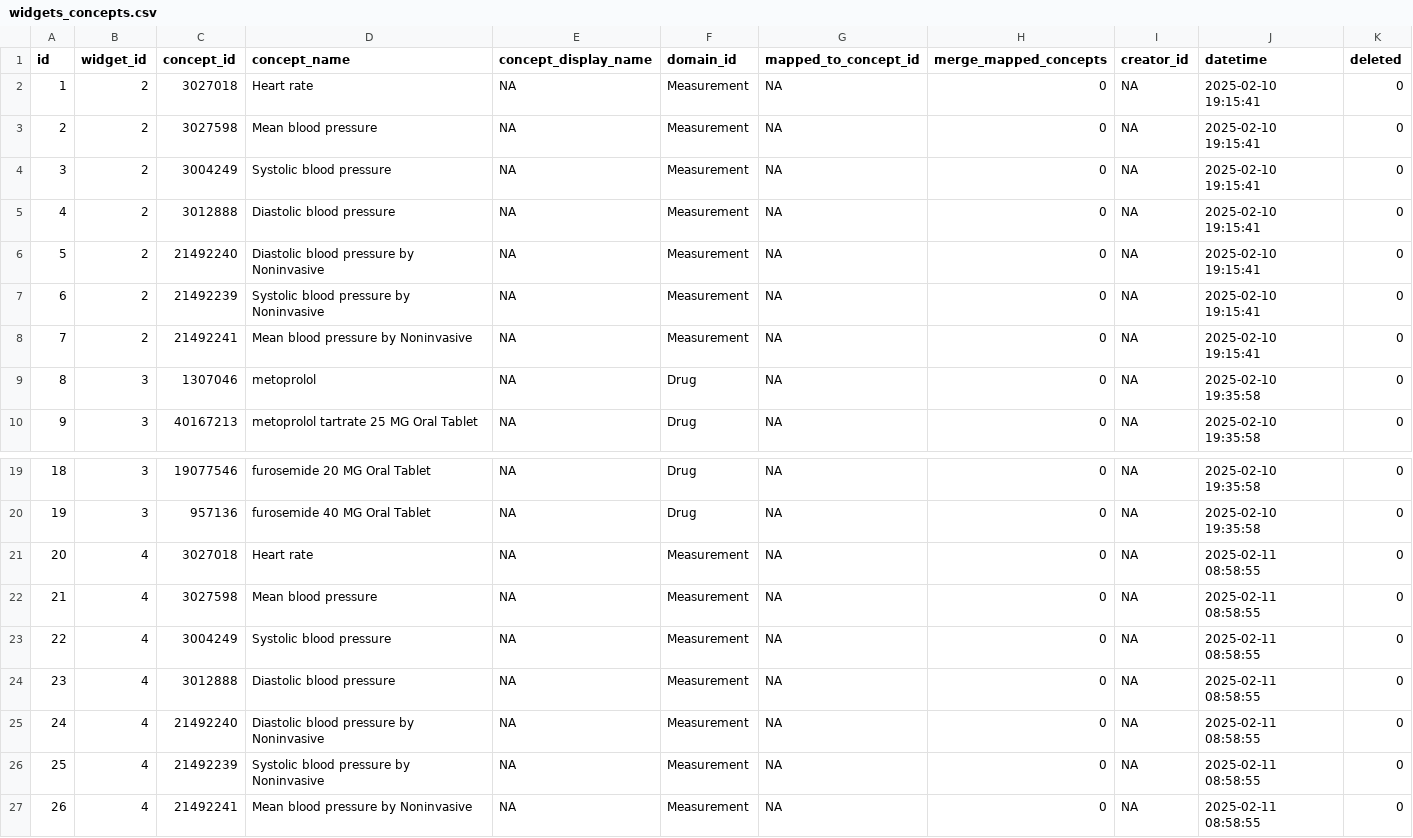
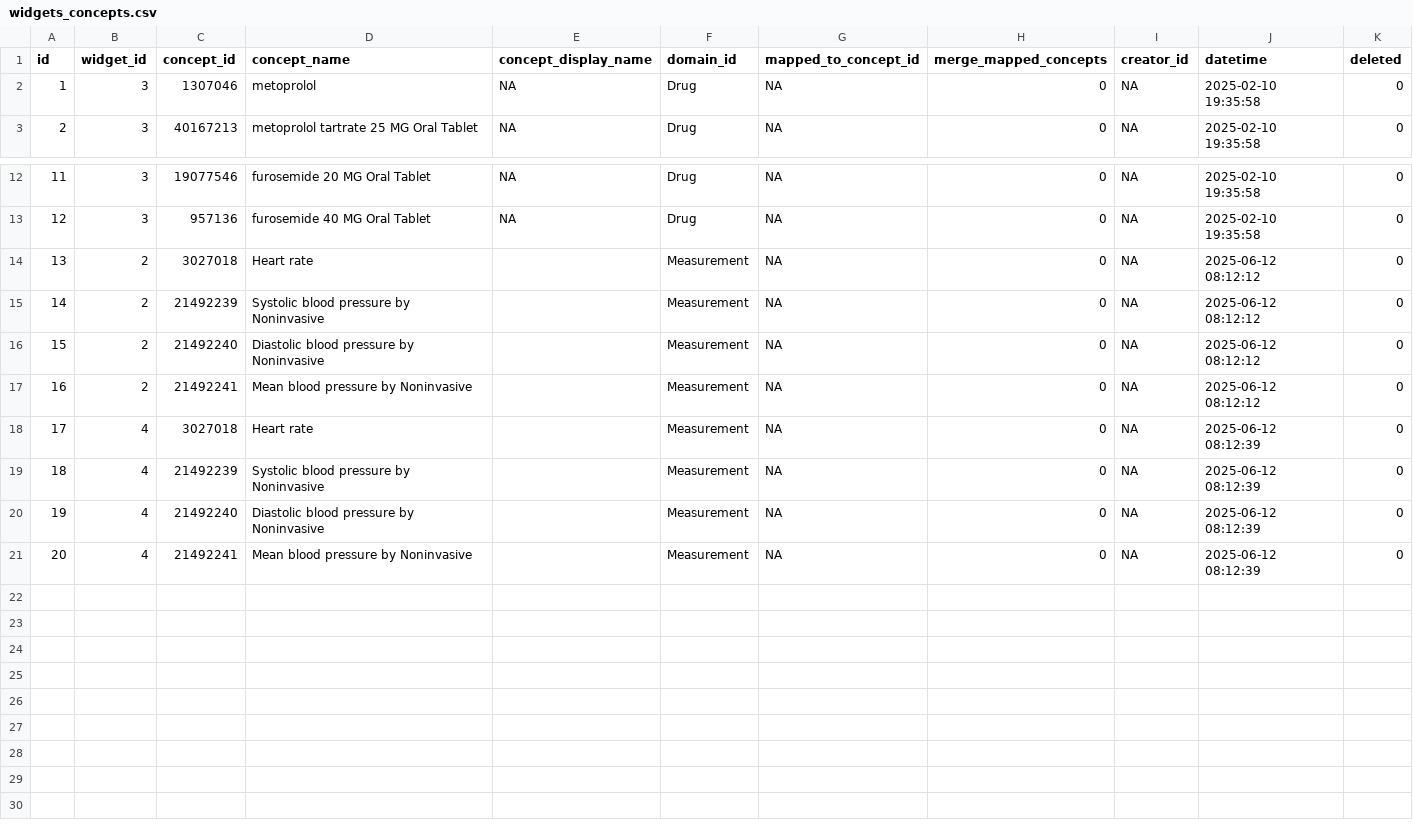
Before and after one commit to BorisDelange/LinkR, a CSV file: inst/extdata/projects/linkr_demo/app_db/widgets_concepts.csv, drawn as a sheet; only a part is shown, gaps mark what is left out; removed rows and columns are numbered as before the commit, all else as after; the diff names each change by its address in the sheet, - before the commit and + after, or states it on an @@ line.

Commit message:
Update default data (#174)

```diff
--- a/inst/extdata/projects/linkr_demo/app_db/widgets_concepts.csv
+++ b/inst/extdata/projects/linkr_demo/app_db/widgets_concepts.csv
-row 2: 1 | 2 | 3027018 | Heart rate | NA | Measurement | NA | 0 | NA | 2025-02-10 19:15:41 | 0
-row 3: 2 | 2 | 3027598 | Mean blood pressure | NA | Measurement | NA | 0 | NA | 2025-02-10 19:15:41 | 0
-row 4: 3 | 2 | 3004249 | Systolic blood pressure | NA | Measurement | NA | 0 | NA | 2025-02-10 19:15:41 | 0
-row 5: 4 | 2 | 3012888 | Diastolic blood pressure | NA | Measurement | NA | 0 | NA | 2025-02-10 19:15:41 | 0
-row 6: 5 | 2 | 21492240 | Diastolic blood pressure by Noninvasive | NA | Measurement | NA | 0 | NA | 2025-02-10 19:15:41 | 0
-row 7: 6 | 2 | 21492239 | Systolic blood pressure by Noninvasive | NA | Measurement | NA | 0 | NA | 2025-02-10 19:15:41 | 0
-row 8: 7 | 2 | 21492241 | Mean blood pressure by Noninvasive | NA | Measurement | NA | 0 | NA | 2025-02-10 19:15:41 | 0
@@ column A (id) renumbered from row 2 down @@
-B14 (widget_id): 4
+B14 (widget_id): 2
-E14 (concept_display_name): NA
+E14 (concept_display_name): (empty)
-J14 (datetime): 2025-02-11 08:58:55
+J14 (datetime): 2025-06-12 08:12:12
+row 15: 14 | 2 | 21492239 | Systolic blood pressure by Noninvasive |  | Measurement | NA | 0 | NA | 2025-06-12 08:12:12 | 0
+row 16: 15 | 2 | 21492240 | Diastolic blood pressure by Noninvasive |  | Measurement | NA | 0 | NA | 2025-06-12 08:12:12 | 0
-B17 (widget_id): 4
+B17 (widget_id): 2
-C17 (concept_id): 3027598
+C17 (concept_id): 21492241
-D17 (concept_name): Mean blood pressure
+D17 (concept_name): Mean blood pressure by Noninvasive
-E17:E20 (concept_display_name): NA
+E17:E20 (concept_display_name): (empty)
-J17 (datetime): 2025-02-11 08:58:55
+J17 (datetime): 2025-06-12 08:12:12
-C18 (concept_id): 3004249
+C18 (concept_id): 3027018
-D18 (concept_name): Systolic blood pressure
+D18 (concept_name): Heart rate
-J18:J20 (datetime): 2025-02-11 08:58:55
+J18:J20 (datetime): 2025-06-12 08:12:39
-C19 (concept_id): 3012888
+C19 (concept_id): 21492239
-D19 (concept_name): Diastolic blood pressure
+D19 (concept_name): Systolic blood pressure by Noninvasive
-row 26: 25 | 4 | 21492239 | Systolic blood pressure by Noninvasive | NA | Measurement | NA | 0 | NA | 2025-02-11 08:58:55 | 0
-E21 (concept_display_name): NA
+E21 (concept_display_name): (empty)
-J21 (datetime): 2025-02-11 08:58:55
+J21 (datetime): 2025-06-12 08:12:39
```
Also changed, not shown: inst/extdata/projects/linkr_demo/app_db/widgets_options.csv, 15 other files.
